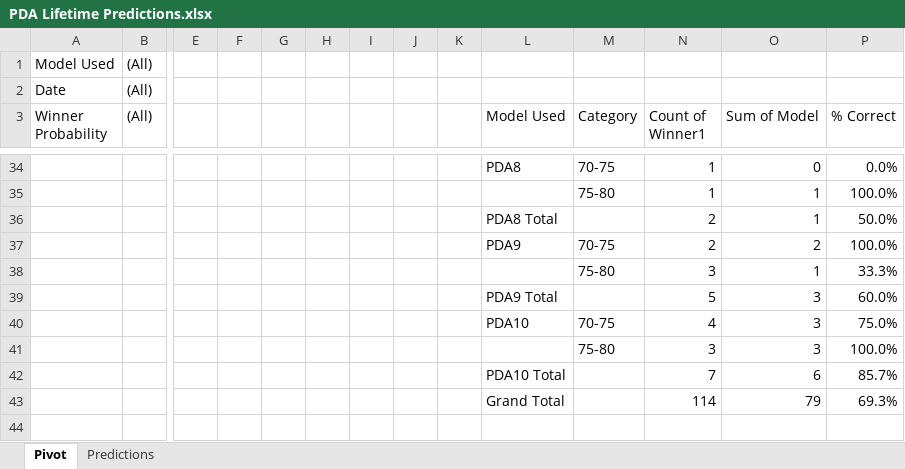
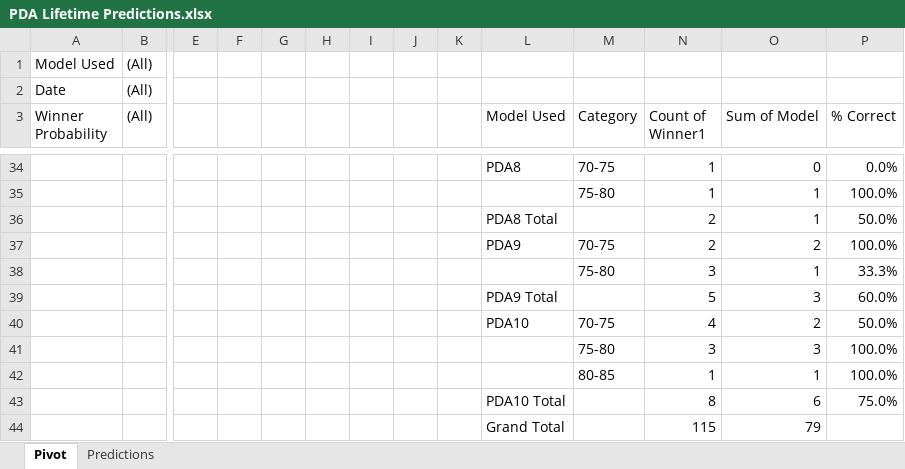
Before and after one commit to thomashigginsdatascientist/Hockey_Model, an Excel workbook: PDA Lifetime Predictions.xlsx, sheet Pivot, drawn as a sheet; only a part is shown, gaps mark what is left out; values as stored, in another font and other column widths than the file's, no borders; conditional formats not drawn; removed rows and columns are numbered as before the commit, all else as after; rows hold the shown columns only; the diff covers the shown part only; the diff names each change by its address in the sheet, - before the commit and + after, or states it on an @@ line.

```diff
--- a/PDA Lifetime Predictions.xlsx (sheet Pivot)
+++ b/PDA Lifetime Predictions.xlsx (sheet Pivot)
-O40 (Sum of Model): 3
+O40 (Sum of Model): 2
-P40 (% Correct): 75.0%
+P40 (% Correct): 50.0%
-row 42:  |  |  |  |  |  |  |  |  | PDA10 Total |  | 7 | 6 | 85.7%
-row 43:  |  |  |  |  |  |  |  |  | Grand Total |  | 114 | 79 | 69.3%
+row 42:  |  |  |  |  |  |  |  |  |  | 80-85 | 1 | 1 | 100.0%
+row 43:  |  |  |  |  |  |  |  |  | PDA10 Total |  | 8 | 6 | 75.0%
+row 44:  |  |  |  |  |  |  |  |  | Grand Total |  | 115 | 79
```
Also changed, not shown: 31 edited cells elsewhere in this sheet, sheet Predictions, 4 other files.
